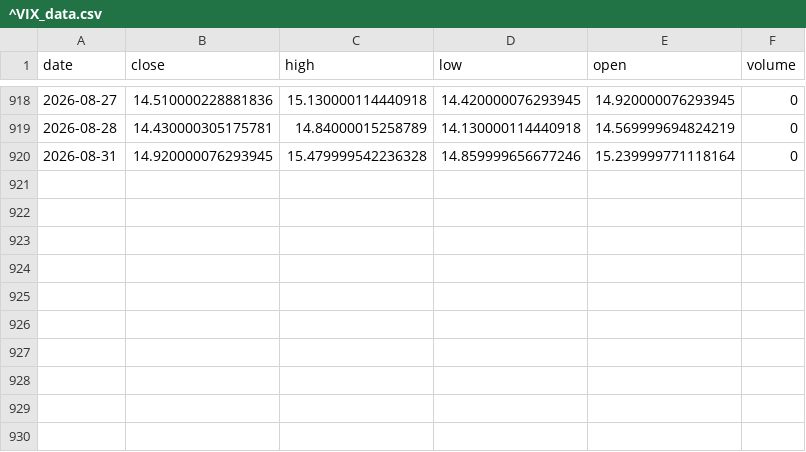
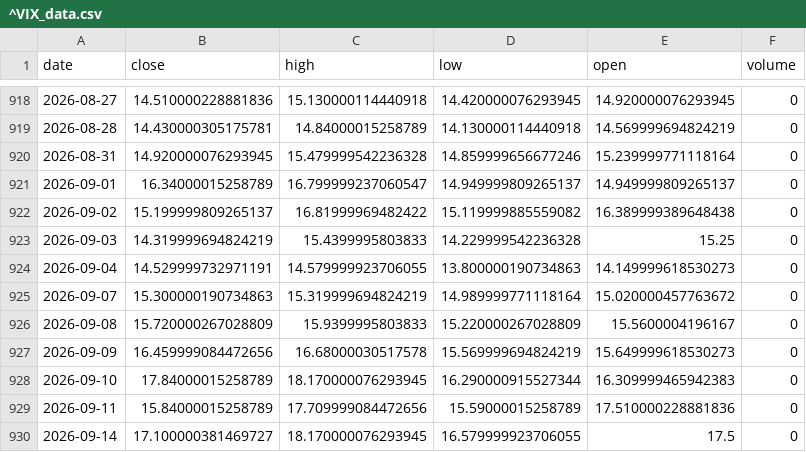
Before and after one commit to priyanshsx/youtube_finance_analysis, a CSV file: raw_data/^VIX_data.csv, drawn as a sheet; only a part is shown, gaps mark what is left out.

```diff
--- a/raw_data/^VIX_data.csv
+++ b/raw_data/^VIX_data.csv
@@ -920 +920,11 @@ date,close,high,low,open,volume
 2026-08-31,14.920000076293945,15.479999542236328,14.859999656677246,15.239999771118164,0
+2026-09-01,16.34000015258789,16.799999237060547,14.949999809265137,14.949999809265137,0
+2026-09-02,15.199999809265137,16.81999969482422,15.119999885559082,16.389999389648438,0
+2026-09-03,14.319999694824219,15.4399995803833,14.229999542236328,15.25,0
+2026-09-04,14.529999732971191,14.579999923706055,13.800000190734863,14.149999618530273,0
+2026-09-07,15.300000190734863,15.319999694824219,14.989999771118164,15.020000457763672,0
+2026-09-08,15.720000267028809,15.9399995803833,15.220000267028809,15.5600004196167,0
+2026-09-09,16.459999084472656,16.68000030517578,15.569999694824219,15.649999618530273,0
+2026-09-10,17.84000015258789,18.170000076293945,16.290000915527344,16.309999465942383,0
+2026-09-11,15.84000015258789,17.709999084472656,15.59000015258789,17.510000228881836,0
+2026-09-14,17.100000381469727,18.170000076293945,16.579999923706055,17.5,0
```
Also changed, not shown: raw_data/^GSPC_data.csv, 1 other file.
